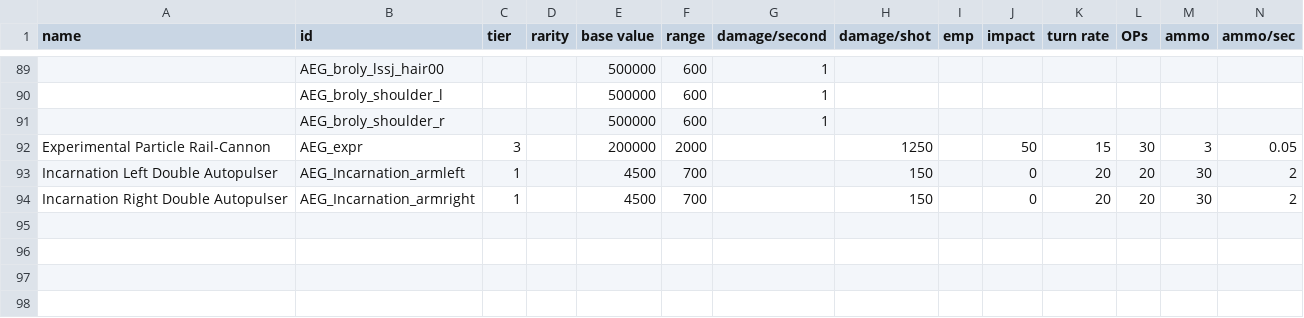
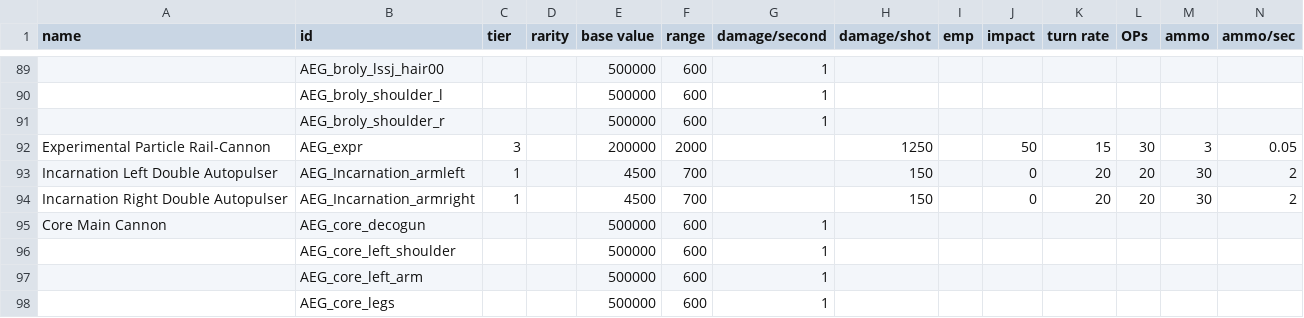
Before and after one commit to OmegaCore7/AEG, a CSV file: data/weapons/weapon_data.csv, drawn as a sheet; only a part is shown, gaps mark what is left out; rows hold the shown columns only; the diff names each change by its address in the sheet, - before the commit and + after, or states it on an @@ line.

```diff
--- a/data/weapons/weapon_data.csv
+++ b/data/weapons/weapon_data.csv
+row 95: Core Main Cannon | AEG_core_decogun |  |  | 500000 | 600 | 1
+row 96:  | AEG_core_left_shoulder |  |  | 500000 | 600 | 1
+row 97:  | AEG_core_left_arm |  |  | 500000 | 600 | 1
+row 98:  | AEG_core_legs |  |  | 500000 | 600 | 1
```
Also changed, not shown: data/hulls/ship_data.csv, 6 other files.
